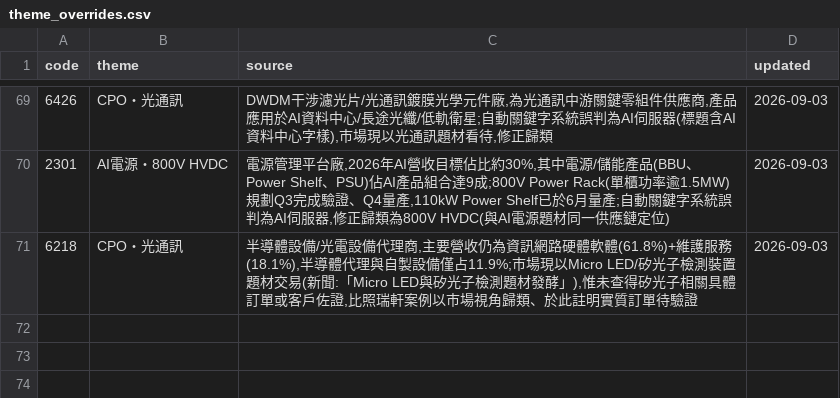
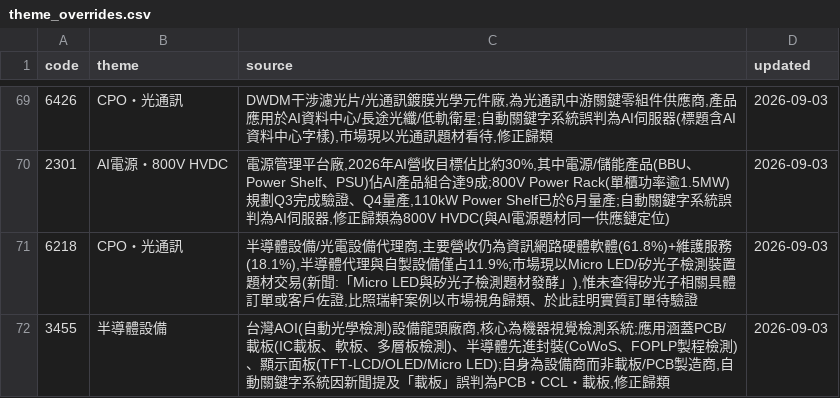
Before and after one commit to wesley314789/tw-momentum, a CSV file: data/theme_overrides.csv, drawn as a sheet; only a part is shown, gaps mark what is left out.

Commit message:
themes: 修正由田誤判為PCB載板,實為AOI檢測設備商

```diff
--- a/data/theme_overrides.csv
+++ b/data/theme_overrides.csv
@@ -71 +71,2 @@ code,theme,source,updated
 6218,CPO・光通訊,"半導體設備/光電設備代理商,主要營收仍為資訊網路硬體軟體(61.8%)+維護服務(18.1%),半導體代理與自製設備僅占11.9%;市場現以Micro LED/矽光子檢測裝置題材交易(新聞:「Micro LED與矽光子檢測題材發酵」),惟未查得矽光子相關具體訂單或客戶佐證,比照瑞軒案例以市場視角歸類、於此註明實質訂單待驗證",2026-09-03
+3455,半導體設備,"台灣AOI(自動光學檢測)設備龍頭廠商,核心為機器視覺檢測系統;應用涵蓋PCB/載板(IC載板、軟板、多層板檢測)、半導體先進封裝(CoWoS、FOPLP製程檢測)、顯示面板(TFT-LCD/OLED/Micro LED);自身為設備商而非載板/PCB製造商,自動關鍵字系統因新聞提及「載板」誤判為PCB・CCL・載板,修正歸類",2026-09-03
```
